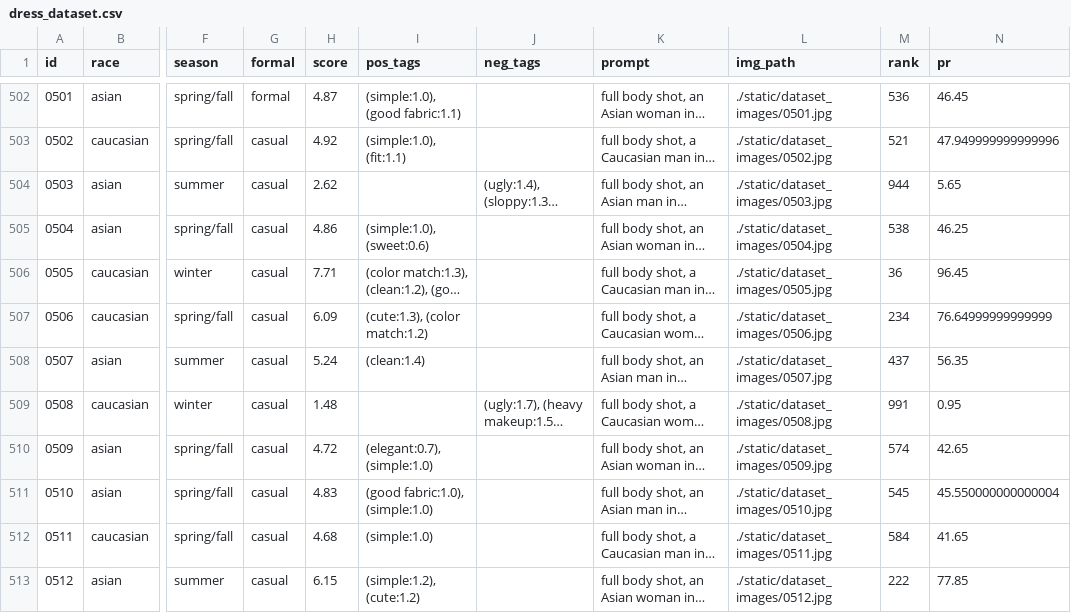
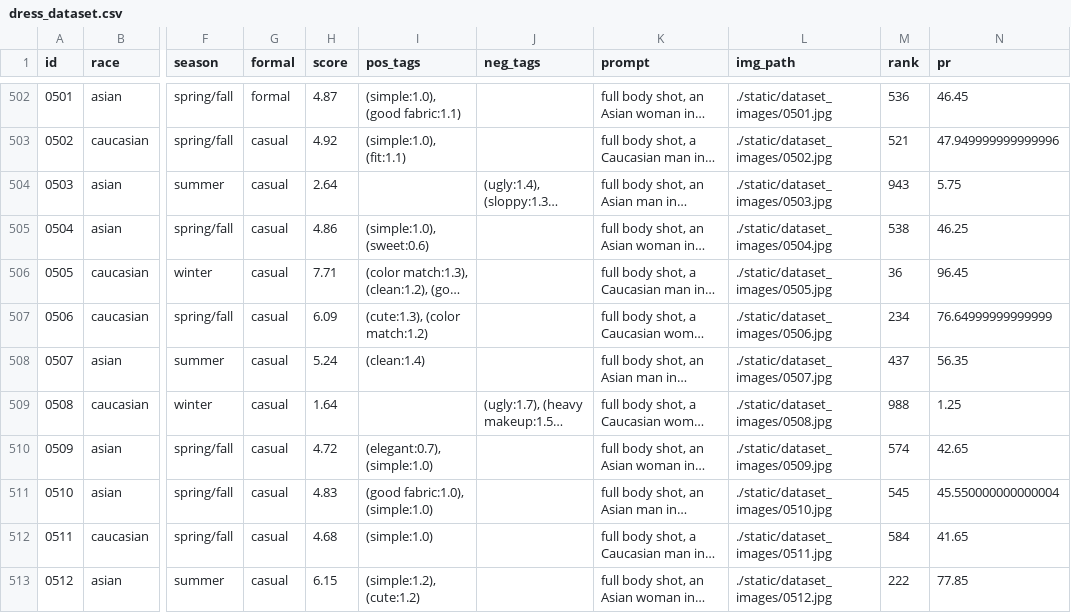
Before and after one commit to casber349/DressGPT, a CSV file: dress_dataset.csv, drawn as a sheet; only a part is shown, gaps mark what is left out; long unchanged cells end in …; the diff covers the shown part only; the diff names each change by its address in the sheet, - before the commit and + after, or states it on an @@ line.

```diff
--- a/dress_dataset.csv
+++ b/dress_dataset.csv
-H504 (score): 2.62
+H504 (score): 2.64
-M504 (rank): 944
+M504 (rank): 943
-N504 (pr): 5.65
+N504 (pr): 5.75
-H509 (score): 1.48
+H509 (score): 1.64
-M509 (rank): 991
+M509 (rank): 988
-N509 (pr): 0.95
+N509 (pr): 1.25
```
Also changed, not shown: 168 edited cells elsewhere in this file, 14 other files.
